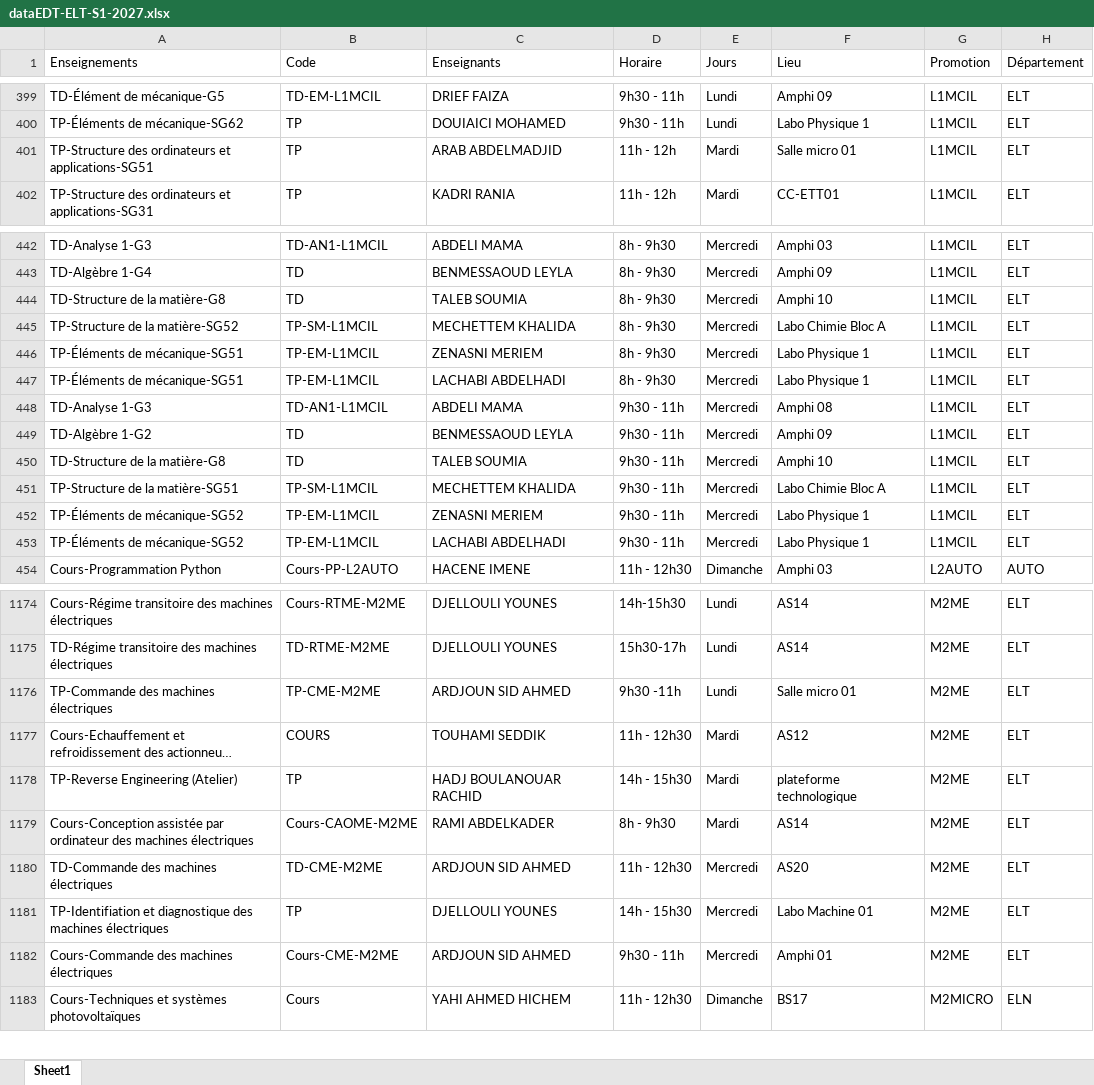
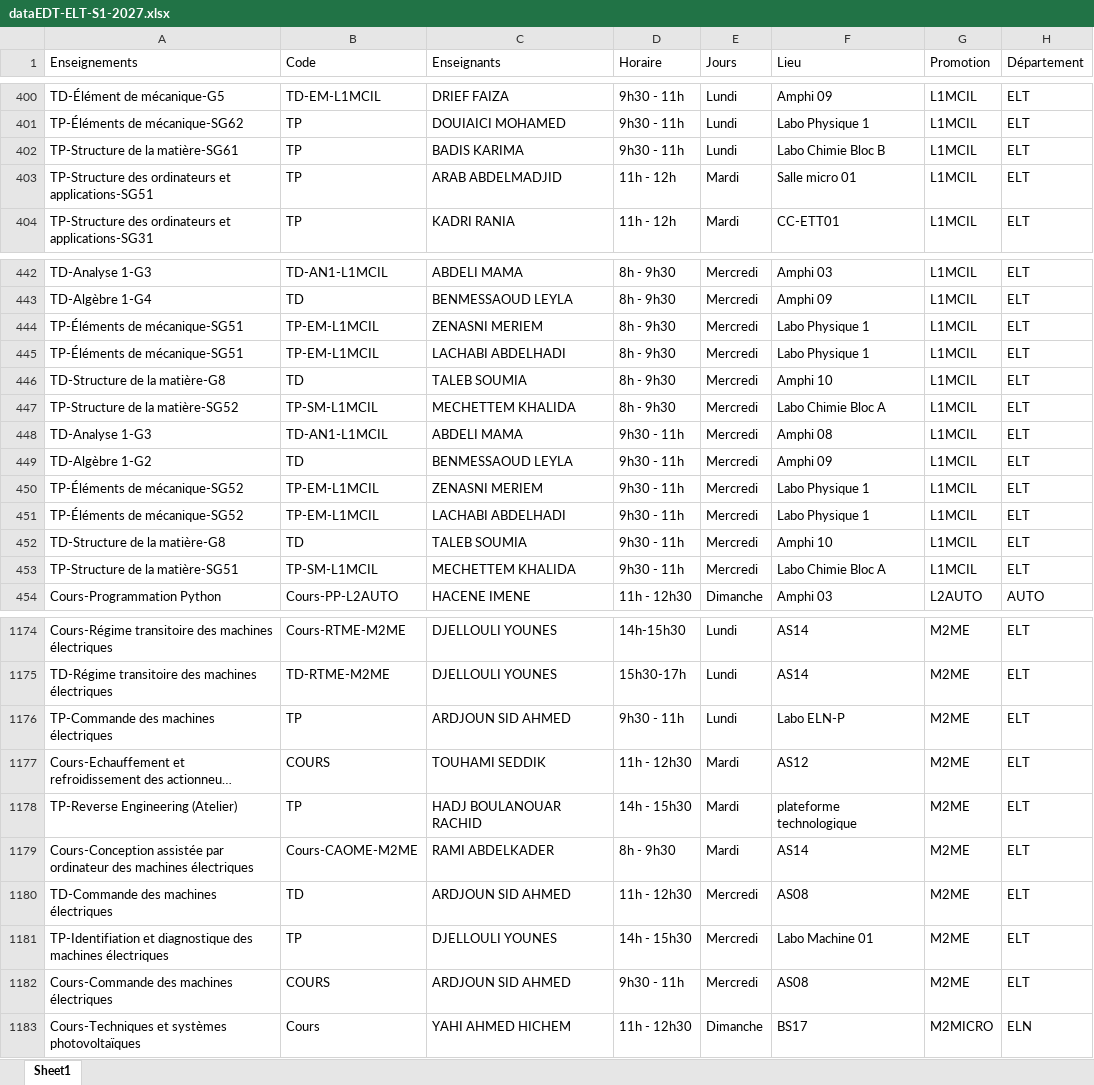
Before and after one commit to EDT-ELT-DEPARTMENT/Mon-emploi-du-temps-FGE, an Excel workbook: dataEDT-ELT-S1-2027.xlsx, sheet Sheet1, drawn as a sheet; only a part is shown, gaps mark what is left out; long unchanged cells end in …; values as stored, in another font and other column widths than the file's, no borders; the diff covers the shown part only; the diff names each change by its address in the sheet, - before the commit and + after, or states it on an @@ line.

```diff
--- a/dataEDT-ELT-S1-2027.xlsx (sheet Sheet1)
+++ b/dataEDT-ELT-S1-2027.xlsx (sheet Sheet1)
+row 402: TP-Structure de la matière-SG61 | TP | BADIS KARIMA | 9h30 - 11h | Lundi | Labo Chimie Bloc B | L1MCIL | ELT
@@ row 444 moved to row 446: TD-Structure de la matière-G8 @@
@@ row 445 moved to row 447: TP-Structure de la matière-SG52 @@
@@ row 450 moved to row 452: TD-Structure de la matière-G8 @@
@@ row 451 moved to row 453: TP-Structure de la matière-SG51 @@
-B1176 (Code): TP-CME-M2ME
+B1176 (Code): TP
-D1176 (Horaire): 9h30 -11h
+D1176 (Horaire): 9h30 - 11h
-F1176 (Lieu): Salle micro 01
+F1176 (Lieu): Labo ELN-P
-B1180 (Code): TD-CME-M2ME
+B1180 (Code): TD
-F1180 (Lieu): AS20
+F1180 (Lieu): AS08
-B1182 (Code): Cours-CME-M2ME
+B1182 (Code): COURS
-F1182 (Lieu): Amphi 01
+F1182 (Lieu): AS08
```
Also changed, not shown: 4 added rows, 5 removed rows, 6 moved rows and 1 edited cell elsewhere in this sheet.
